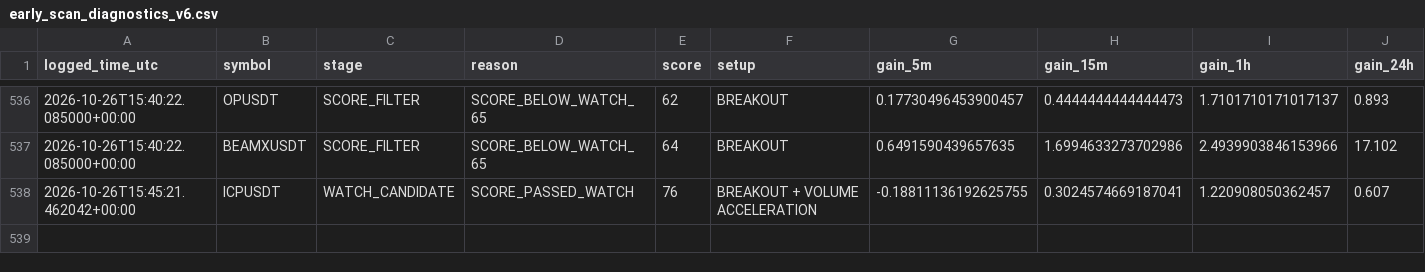
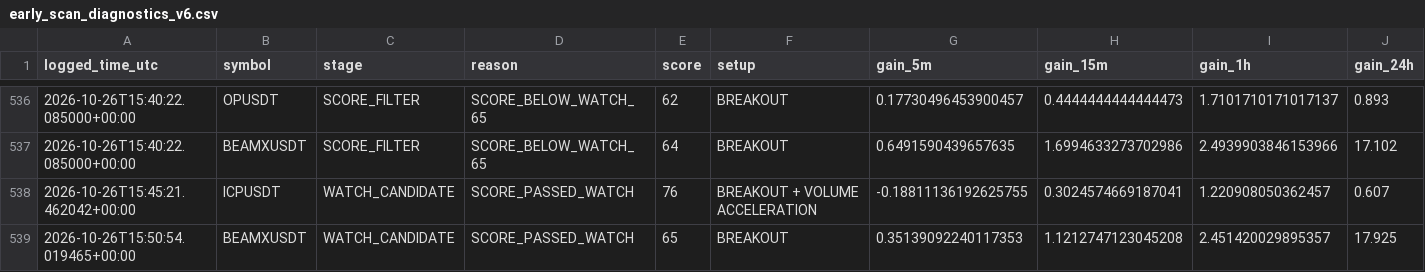
Before and after one commit to solom20232007/v6, a CSV file: early_scan_diagnostics_v6.csv, drawn as a sheet; only a part is shown, gaps mark what is left out; rows hold the shown columns only; the diff names each change by its address in the sheet, - before the commit and + after, or states it on an @@ line.

```diff
--- a/early_scan_diagnostics_v6.csv
+++ b/early_scan_diagnostics_v6.csv
+row 539: 2026-10-26T15:50:54.019465+00:00 | BEAMXUSDT | WATCH_CANDIDATE | SCORE_PASSED_WATCH | 65 | BREAKOUT | 0.35139092240117353 | 1.1212747123045208 | 2.451420029895357 | 17.925
```
Also changed, not shown: early_watch_log_v6.csv, 1 other file.
